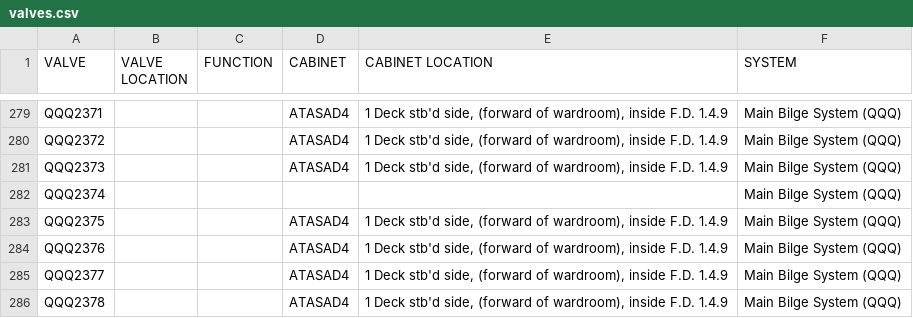
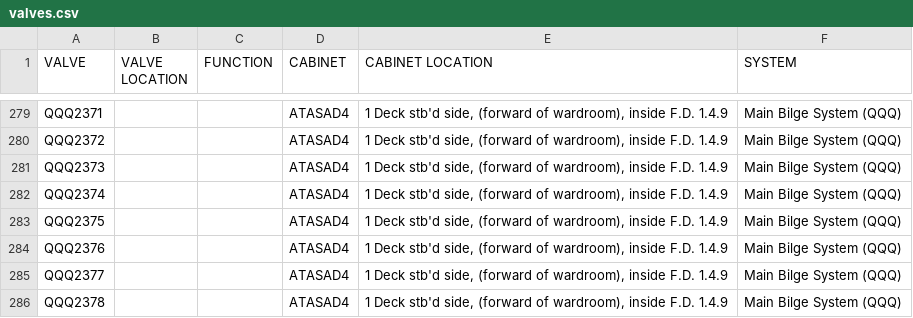
Before and after one commit to josephdouce/iona-toolbox, a CSV file: valves.csv, drawn as a sheet; only a part is shown, gaps mark what is left out.

```diff
--- a/valves.csv
+++ b/valves.csv
@@ -281,3 +281,3 @@ QQQ2372,,,ATASAD4,"1 Deck stb'd side, (forward of wardroom), inside F.D. 1.4.9",
 QQQ2373,,,ATASAD4,"1 Deck stb'd side, (forward of wardroom), inside F.D. 1.4.9",Main Bilge System (QQQ)
-QQQ2374,,,,,Main Bilge System (QQQ)
+QQQ2374,,,ATASAD4,"1 Deck stb'd side, (forward of wardroom), inside F.D. 1.4.9",Main Bilge System (QQQ)
 QQQ2375,,,ATASAD4,"1 Deck stb'd side, (forward of wardroom), inside F.D. 1.4.9",Main Bilge System (QQQ)
```
Also changed, not shown: 2 other files.
